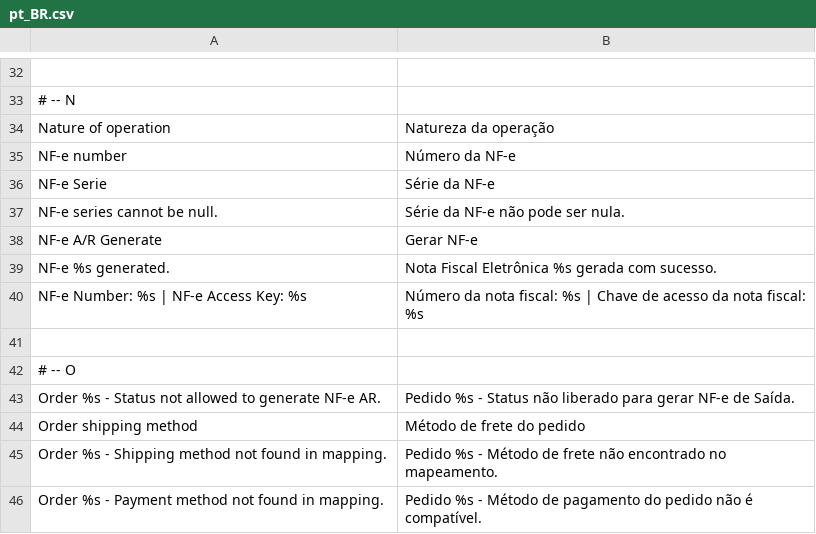
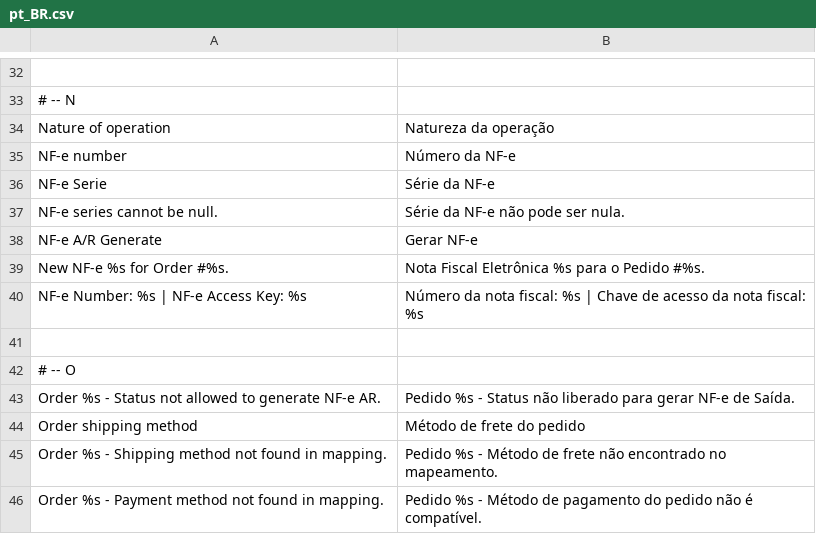
Before and after one commit to eloom/module-bling-nfe, a CSV file: src/module-bling-nfe/i18n/pt_BR.csv, drawn as a sheet; only a part is shown, gaps mark what is left out; removed rows and columns are numbered as before the commit, all else as after; the diff names each change by its address in the sheet, - before the commit and + after, or states it on an @@ line.

```diff
--- a/src/module-bling-nfe/i18n/pt_BR.csv
+++ b/src/module-bling-nfe/i18n/pt_BR.csv
-row 39: NF-e %s generated. | Nota Fiscal Eletrônica %s gerada com sucesso.
+row 39: New NF-e %s for Order #%s. | Nota Fiscal Eletrônica %s para o Pedido #%s.
```
Also changed, not shown: 10 other files.
